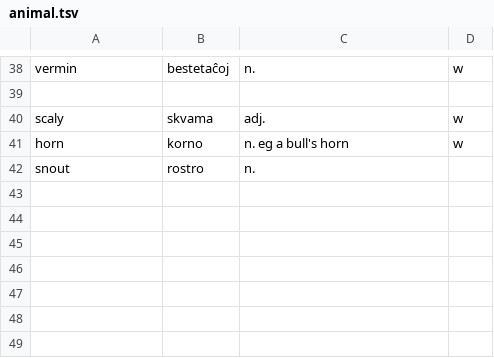
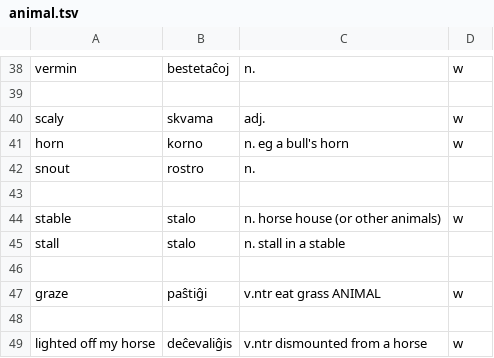
Before and after one commit to kingrpaul/eo-glossary, a TSV file: animal.tsv, drawn as a sheet; only a part is shown, gaps mark what is left out; the diff names each change by its address in the sheet, - before the commit and + after, or states it on an @@ line.

```diff
--- a/animal.tsv
+++ b/animal.tsv
+row 43: (empty)
+row 44: stable | stalo | n. horse house (or other animals) | w
+row 45: stall | stalo | n. stall in a stable
+row 46: (empty)
+row 47: graze | paŝtiĝi | v.ntr eat grass ANIMAL | w
+row 48: (empty)
+row 49: lighted off my horse | deĉevaliĝis | v.ntr dismounted from a horse | w
```
Also changed, not shown: geography.tsv, glossary.tsv, 23 other files.
